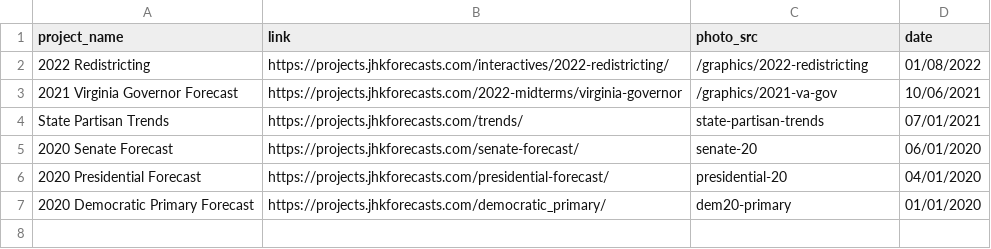
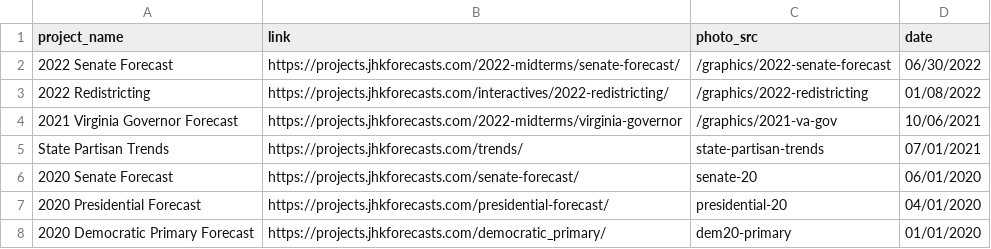
Before and after one commit to jhkersting/home, a CSV file: links.csv, drawn as a sheet.

```diff
--- a/links.csv
+++ b/links.csv
@@ -1,2 +1,3 @@
 project_name,link,photo_src,date
+2022 Senate Forecast, https://projects.jhkforecasts.com/2022-midterms/senate-forecast/,/graphics/2022-senate-forecast,06/30/2022
 2022 Redistricting,https://projects.jhkforecasts.com/interactives/2022-redistricting/,/graphics/2022-redistricting,01/08/2022
```
Also changed, not shown: 2 other files.
